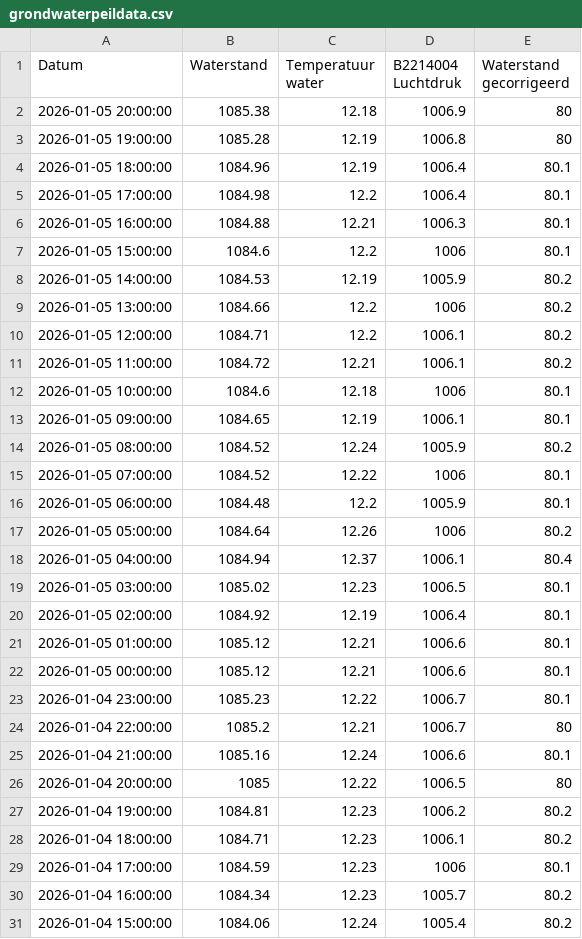
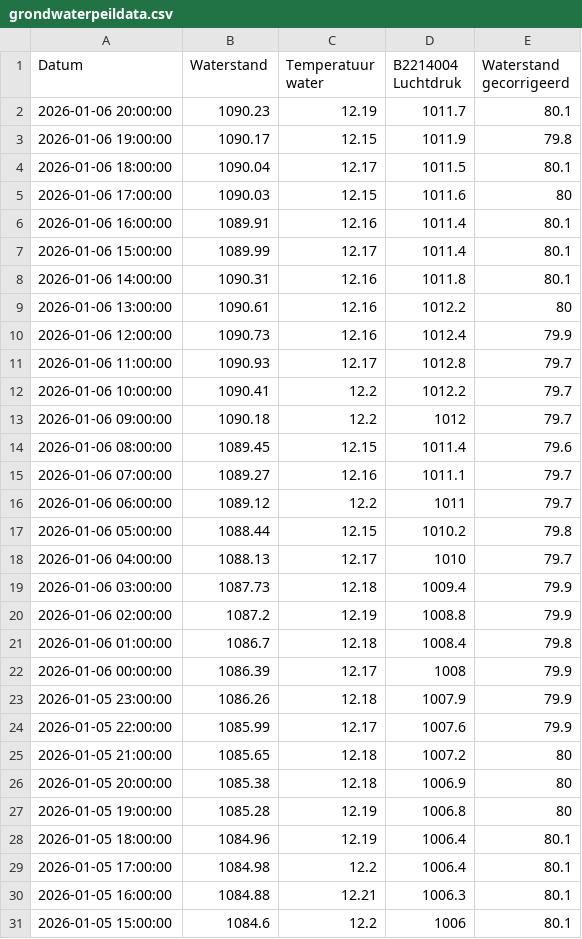
Before and after one commit to SpoorparkTilburg/waterdata, a CSV file: resource/archive/grondwaterdata/grondwaterpeildata.csv, drawn as a sheet; only a part is shown; the shorter side is filled out with more unchanged rows.

Commit message:
Updated grondwaterpeildata

```diff
--- a/resource/archive/grondwaterdata/grondwaterpeildata.csv
+++ b/resource/archive/grondwaterdata/grondwaterpeildata.csv
@@ -1,2 +1,26 @@
 Datum,Waterstand,Temperatuur water,B2214004 Luchtdruk,Waterstand gecorrigeerd
+2026-01-06 20:00:00,1090.23,12.19,1011.7,80.1
+2026-01-06 19:00:00,1090.17,12.15,1011.9,79.8
+2026-01-06 18:00:00,1090.04,12.17,1011.5,80.1
+2026-01-06 17:00:00,1090.03,12.15,1011.6,80
+2026-01-06 16:00:00,1089.91,12.16,1011.4,80.1
+2026-01-06 15:00:00,1089.99,12.17,1011.4,80.1
+2026-01-06 14:00:00,1090.31,12.16,1011.8,80.1
+2026-01-06 13:00:00,1090.61,12.16,1012.2,80
+2026-01-06 12:00:00,1090.73,12.16,1012.4,79.9
+2026-01-06 11:00:00,1090.93,12.17,1012.8,79.7
+2026-01-06 10:00:00,1090.41,12.2,1012.2,79.7
+2026-01-06 09:00:00,1090.18,12.2,1012,79.7
+2026-01-06 08:00:00,1089.45,12.15,1011.4,79.6
+2026-01-06 07:00:00,1089.27,12.16,1011.1,79.7
+2026-01-06 06:00:00,1089.12,12.2,1011,79.7
+2026-01-06 05:00:00,1088.44,12.15,1010.2,79.8
+2026-01-06 04:00:00,1088.13,12.17,1010,79.7
+2026-01-06 03:00:00,1087.73,12.18,1009.4,79.9
+2026-01-06 02:00:00,1087.2,12.19,1008.8,79.9
+2026-01-06 01:00:00,1086.7,12.18,1008.4,79.8
+2026-01-06 00:00:00,1086.39,12.17,1008,79.9
+2026-01-05 23:00:00,1086.26,12.18,1007.9,79.9
+2026-01-05 22:00:00,1085.99,12.17,1007.6,79.9
+2026-01-05 21:00:00,1085.65,12.18,1007.2,80
 2026-01-05 20:00:00,1085.38,12.18,1006.9,80
```
